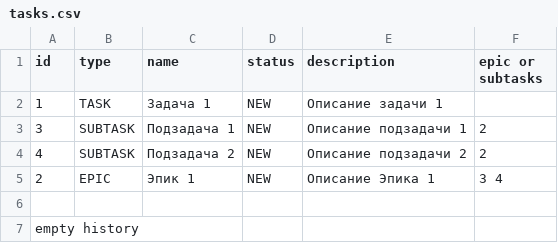
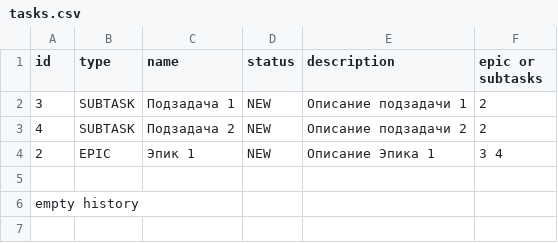
Before and after one commit to RuslanRinatovich/java-kanban, a CSV file: tasks.csv, drawn as a sheet.

```diff
--- a/tasks.csv
+++ b/tasks.csv
@@ -1,3 +1,2 @@
 id,type,name,status,description,epic or subtasks
-1,TASK,Задача 1,NEW,Описание задачи 1,
 3,SUBTASK,Подзадача 1,NEW,Описание подзадачи 1,2
```
Also changed, not shown: test.csv, 3 other files.
